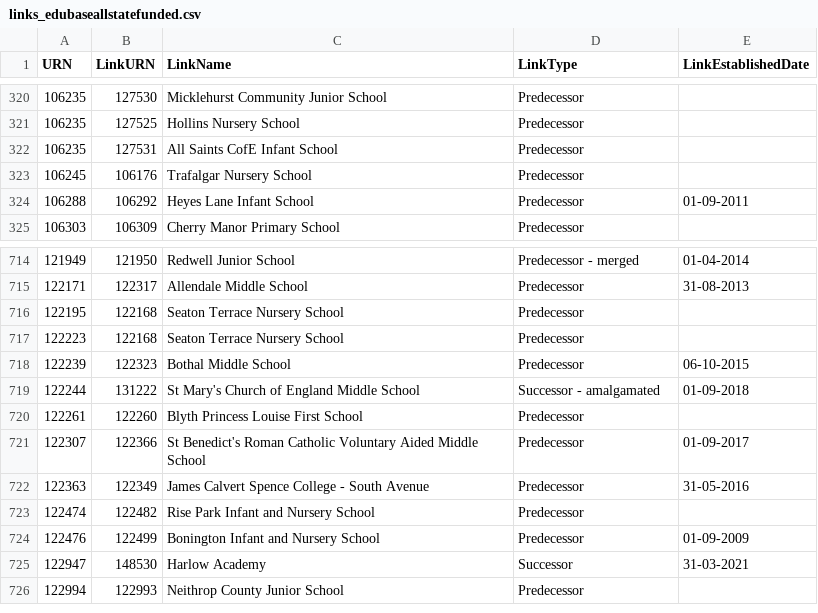
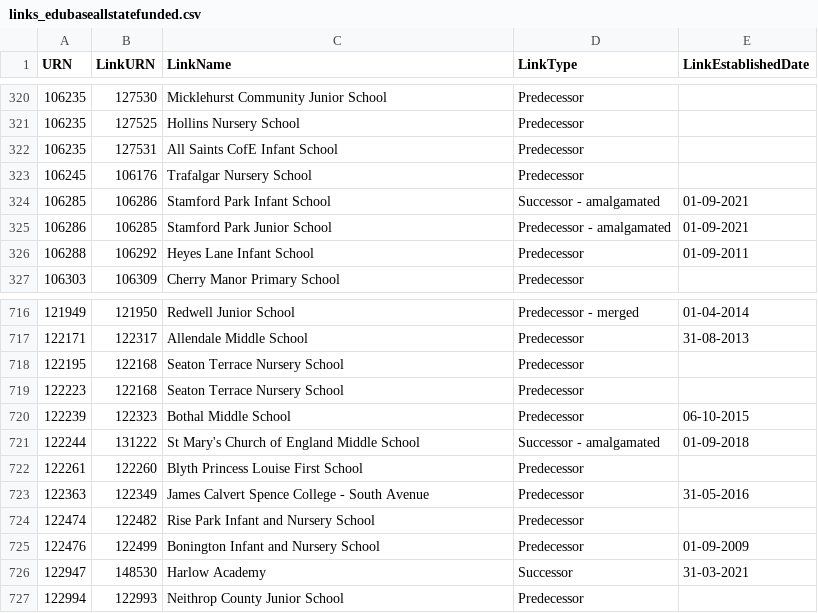
Before and after one commit to aircury/public-uk-education-data, a CSV file: edubase/state-funded/links_edubaseallstatefunded.csv, drawn as a sheet; only a part is shown, gaps mark what is left out; removed rows and columns are numbered as before the commit, all else as after; the diff names each change by its address in the sheet, - before the commit and + after, or states it on an @@ line.

Commit message:
[Cron] Updated Edubase

```diff
--- a/edubase/state-funded/links_edubaseallstatefunded.csv
+++ b/edubase/state-funded/links_edubaseallstatefunded.csv
+row 324: 106285 | 106286 | Stamford Park Infant School | Successor - amalgamated | 01-09-2021
+row 325: 106286 | 106285 | Stamford Park Junior School | Predecessor - amalgamated | 01-09-2021
-row 721: 122307 | 122366 | St Benedict's Roman Catholic Voluntary Aided Middle School | Predecessor | 01-09-2017
```
Also changed, not shown: 6 other files.
